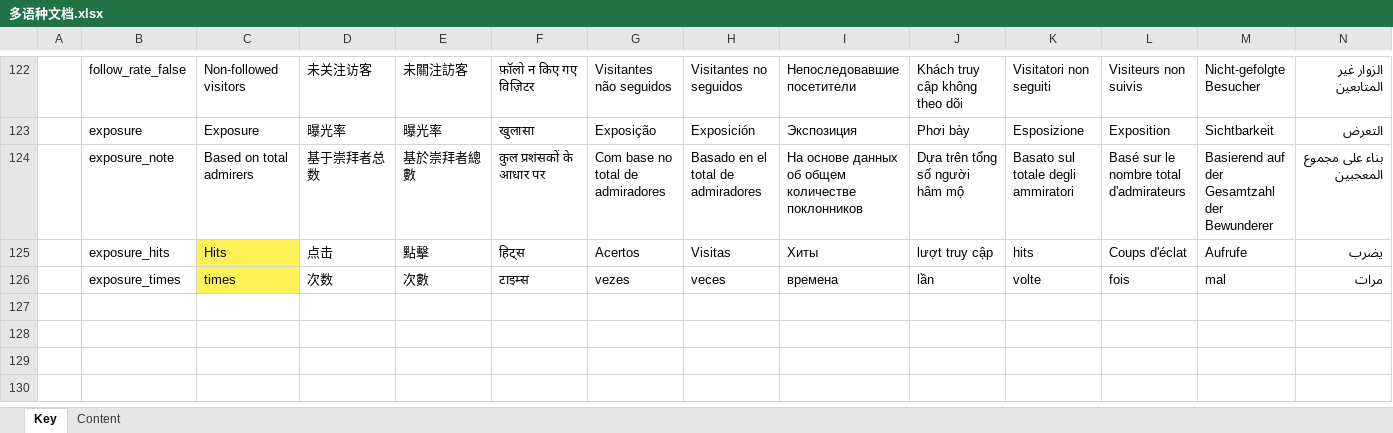
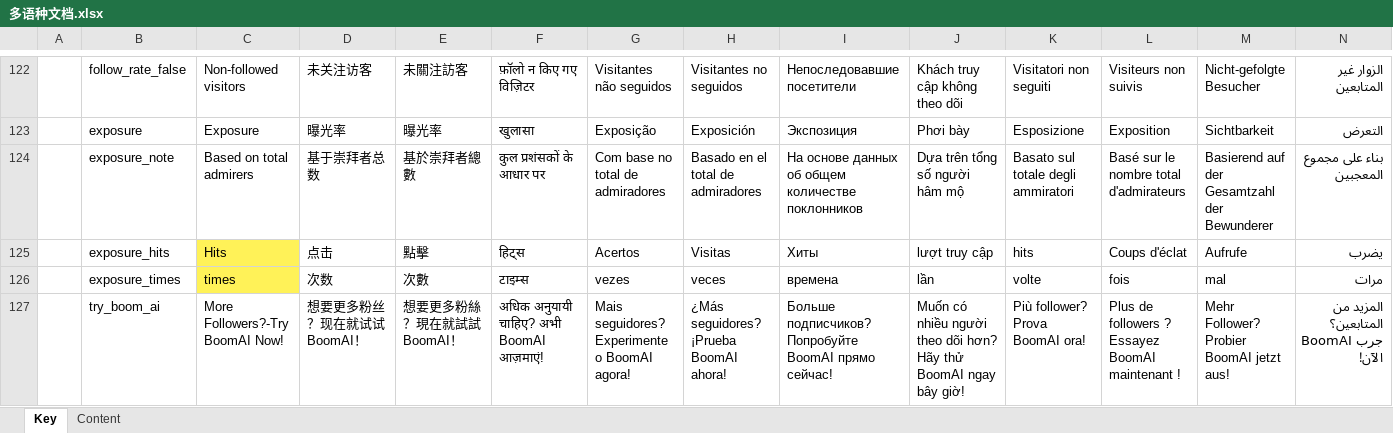
Before and after one commit to jgchenu/my-practice, an Excel workbook: load-excel/多语种文档.xlsx, sheet Key, drawn as a sheet; only a part is shown, gaps mark what is left out; values as stored, in another font and other column widths than the file's, no borders; rows hold the shown columns only; the diff names each change by its address in the sheet, - before the commit and + after, or states it on an @@ line.

```diff
--- a/load-excel/多语种文档.xlsx (sheet Key)
+++ b/load-excel/多语种文档.xlsx (sheet Key)
+row 127:  | try_boom_ai | More Followers?-Try BoomAI Now! | 想要更多粉丝？现在就试试 BoomAI！ | 想要更多粉絲？現在就試試 BoomAI！ | अधिक अनुयायी चाहिए? अभी BoomAI आज़माएं! | Mais seguidores? Experimente o BoomAI agora! | ¿Más seguidores? ¡Prueba BoomAI ahora! | Больше подписчиков? Попробуйте BoomAI прямо сейчас! | Muốn có nhiều người theo dõi hơn? Hãy thử BoomAI ngay bây giờ! | Più follower? Prova BoomAI ora! | Plus de followers ? Essayez BoomAI maintenant ! | Mehr Follower? Probier BoomAI jetzt aus! | المزيد من المتابعين؟ جرب BoomAI الآن!
```
Also changed, not shown: 14 other files.
